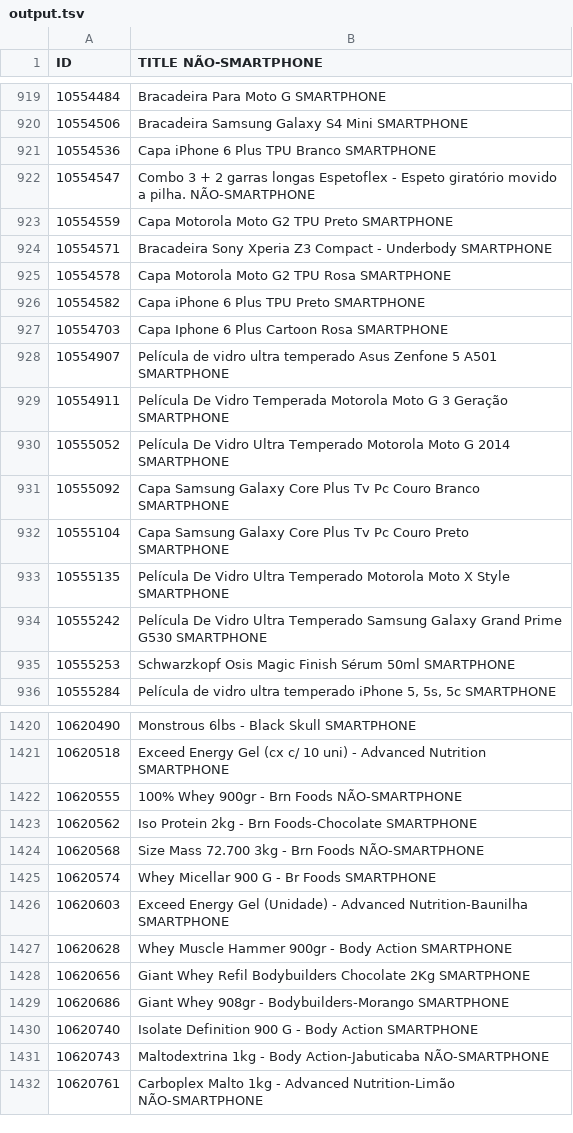
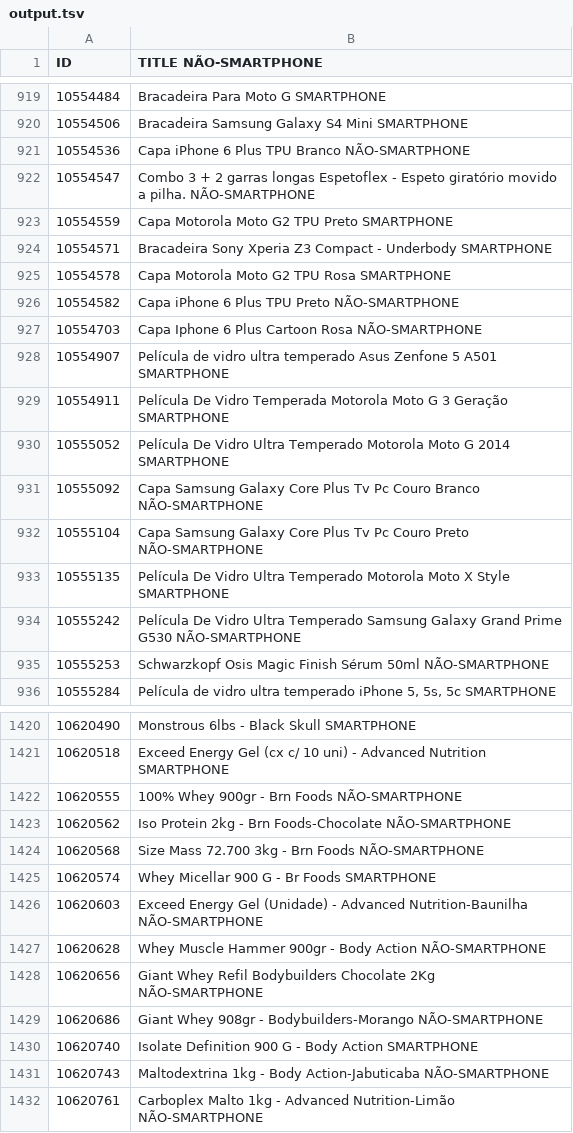
Before and after one commit to Minalinsky/ClassificadorSmartphone, a TSV file: files/output.tsv, drawn as a sheet; only a part is shown, gaps mark what is left out; the diff covers the shown part only.

```diff
--- a/files/output.tsv
+++ b/files/output.tsv
@@ -920,3 +920,3 @@ ID	TITLE NÃO-SMARTPHONE
 10554506	Bracadeira Samsung Galaxy S4 Mini SMARTPHONE
-10554536	Capa iPhone 6 Plus TPU Branco SMARTPHONE
+10554536	Capa iPhone 6 Plus TPU Branco NÃO-SMARTPHONE
 10554547	Combo 3 + 2 garras longas Espetoflex - Espeto giratório movido a pilha. NÃO-SMARTPHONE
@@ -925,4 +925,4 @@ ID	TITLE NÃO-SMARTPHONE
 10554578	Capa Motorola Moto G2 TPU Rosa SMARTPHONE
-10554582	Capa iPhone 6 Plus TPU Preto SMARTPHONE
-10554703	Capa Iphone 6 Plus Cartoon Rosa SMARTPHONE
+10554582	Capa iPhone 6 Plus TPU Preto NÃO-SMARTPHONE
+10554703	Capa Iphone 6 Plus Cartoon Rosa NÃO-SMARTPHONE
 10554907	Película de vidro ultra temperado Asus Zenfone 5 A501 SMARTPHONE
@@ -930,7 +930,7 @@ ID	TITLE NÃO-SMARTPHONE
 10555052	Película De Vidro Ultra Temperado Motorola Moto G 2014 SMARTPHONE
-10555092	Capa Samsung Galaxy Core Plus Tv Pc Couro Branco SMARTPHONE
-10555104	Capa Samsung Galaxy Core Plus Tv Pc Couro Preto SMARTPHONE
+10555092	Capa Samsung Galaxy Core Plus Tv Pc Couro Branco NÃO-SMARTPHONE
+10555104	Capa Samsung Galaxy Core Plus Tv Pc Couro Preto NÃO-SMARTPHONE
 10555135	Película De Vidro Ultra Temperado Motorola Moto X Style SMARTPHONE
-10555242	Película De Vidro Ultra Temperado Samsung Galaxy Grand Prime G530 SMARTPHONE
-10555253	Schwarzkopf Osis Magic Finish Sérum 50ml SMARTPHONE
+10555242	Película De Vidro Ultra Temperado Samsung Galaxy Grand Prime G530 NÃO-SMARTPHONE
+10555253	Schwarzkopf Osis Magic Finish Sérum 50ml NÃO-SMARTPHONE
 10555284	Película de vidro ultra temperado iPhone 5, 5s, 5c SMARTPHONE
@@ -1422,9 +1422,9 @@ ID	TITLE NÃO-SMARTPHONE
 10620555	100% Whey 900gr - Brn Foods NÃO-SMARTPHONE
-10620562	Iso Protein 2kg - Brn Foods-Chocolate SMARTPHONE
+10620562	Iso Protein 2kg - Brn Foods-Chocolate NÃO-SMARTPHONE
 10620568	Size Mass 72.700 3kg - Brn Foods NÃO-SMARTPHONE
 10620574	Whey Micellar 900 G - Br Foods SMARTPHONE
-10620603	Exceed Energy Gel (Unidade) - Advanced Nutrition-Baunilha SMARTPHONE
-10620628	Whey Muscle Hammer 900gr - Body Action SMARTPHONE
-10620656	Giant Whey Refil Bodybuilders Chocolate 2Kg SMARTPHONE
-10620686	Giant Whey 908gr - Bodybuilders-Morango SMARTPHONE
+10620603	Exceed Energy Gel (Unidade) - Advanced Nutrition-Baunilha NÃO-SMARTPHONE
+10620628	Whey Muscle Hammer 900gr - Body Action NÃO-SMARTPHONE
+10620656	Giant Whey Refil Bodybuilders Chocolate 2Kg NÃO-SMARTPHONE
+10620686	Giant Whey 908gr - Bodybuilders-Morango NÃO-SMARTPHONE
 10620740	Isolate Definition 900 G - Body Action SMARTPHONE
```
Also changed, not shown: 186 edited cells elsewhere in this file, 4 other files.
